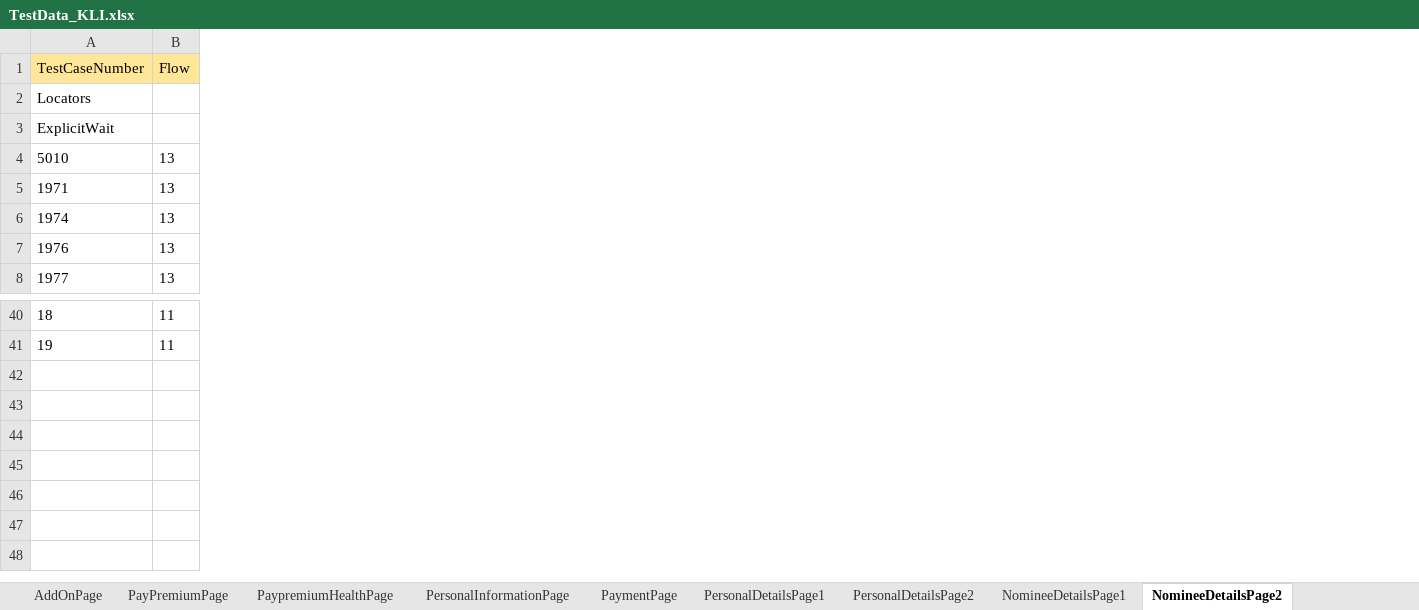
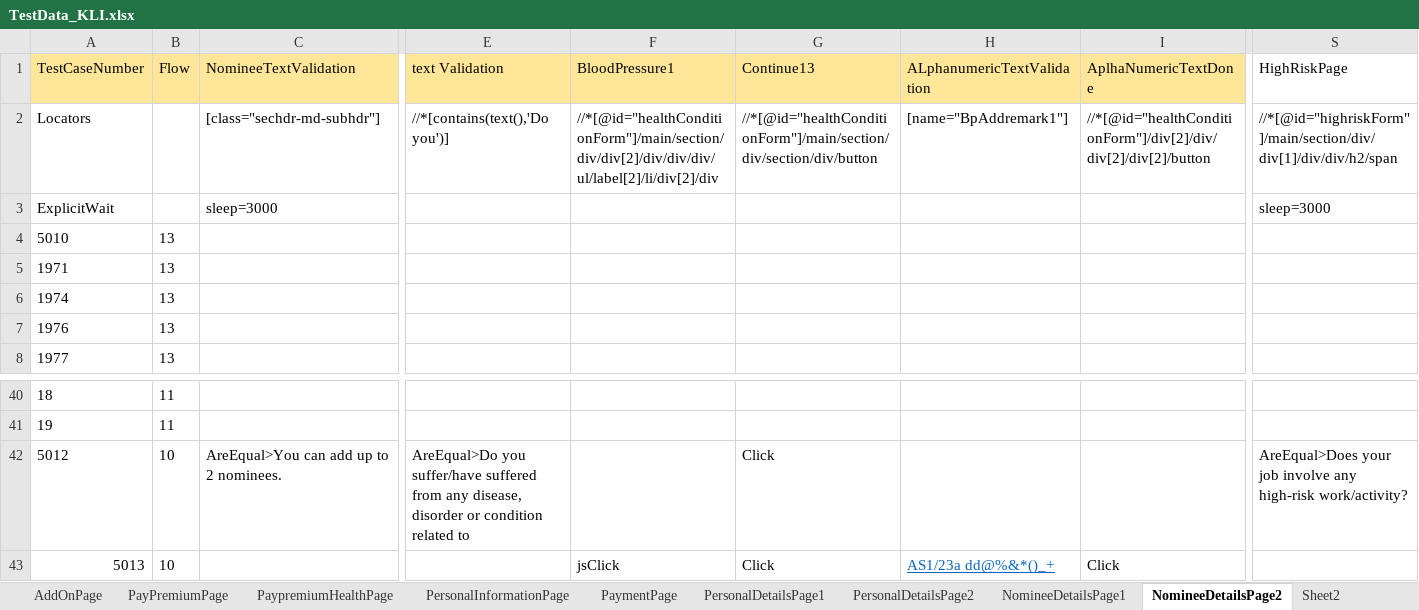
Before and after one commit to lucky0930/KLICCodelessFramework, an Excel workbook: resources/test_data/TestData_KLI.xlsx, sheet NomineeDetailsPage2, drawn as a sheet; only a part is shown, gaps mark what is left out; values as stored, in another font and other column widths than the file's, no borders; rows hold the shown columns only; the diff names each change by its address in the sheet, - before the commit and + after, or states it on an @@ line.

Commit message:
case - text area included

```diff
--- a/resources/test_data/TestData_KLI.xlsx (sheet NomineeDetailsPage2)
+++ b/resources/test_data/TestData_KLI.xlsx (sheet NomineeDetailsPage2)
+sheet tab: Sheet2
+column C (NomineeTextValidation), rows 2-3: [class="sechdr-md-subhdr"] | sleep=3000
+column E (text Validation), row 2: //*[contains(text(),'Do you')]
+column F (BloodPressure1), row 2: //*[@id="healthConditionForm"]/main/section/div/div[2]/div/div/div/ul/label[2]/li/div[2]/div
+column G (Continue13), row 2: //*[@id="healthConditionForm"]/main/section/div/section/div/button
+column H (ALphanumericTextValidation), row 2: [name="BpAddremark1"]
+column I (AplhaNumericTextDone), row 2: //*[@id="healthConditionForm"]/div[2]/div/div[2]/div[2]/button
+column S (HighRiskPage), rows 2-3: //*[@id="highriskForm"]/main/section/div/div[1]/div/div/h2/span | sleep=3000
+row 42: 5012 | 10 | AreEqual>You can add up to 2 nominees. | AreEqual>Do you suffer/have suffered from any disease, disorder or condition related to |  | Click |  |  | AreEqual>Does your job involve any high-risk work/activity?
+row 43: 5013 | 10 |  |  | jsClick | Click | AS1/23a dd@%&*()_+ | Click
```
Also changed, not shown: sheet PremiumQuotePage, sheet PersonalDetailsPage2, sheet LogInPage, sheet PaymentPage, sheet PersonalInformationPage, sheet PersonalDetailsPage1, 4 more sheets, resources/test_data/TestRunner_KLI.xlsx, 1 other file.
